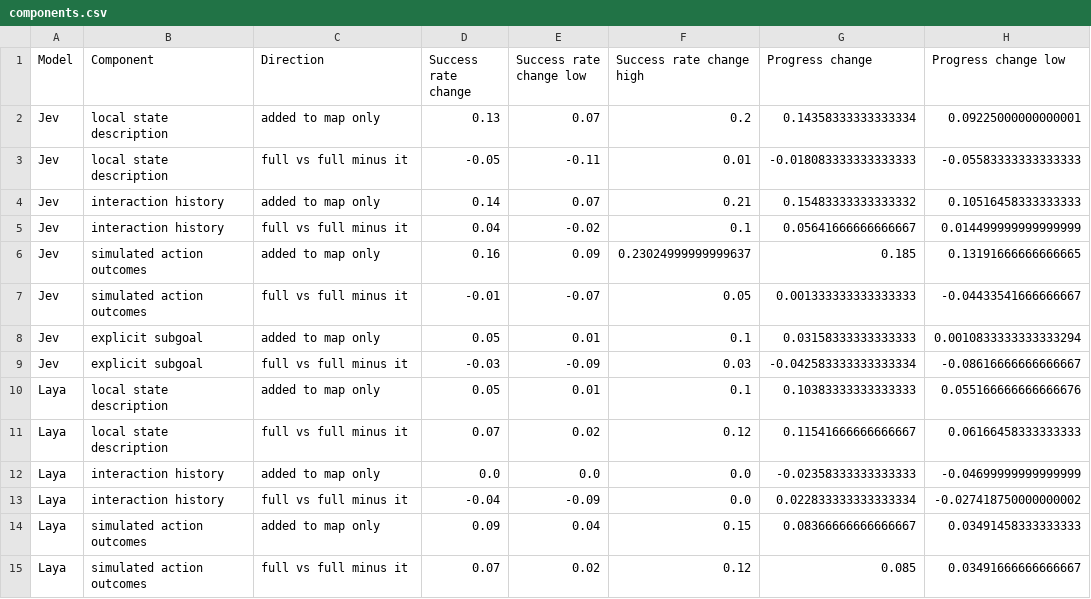
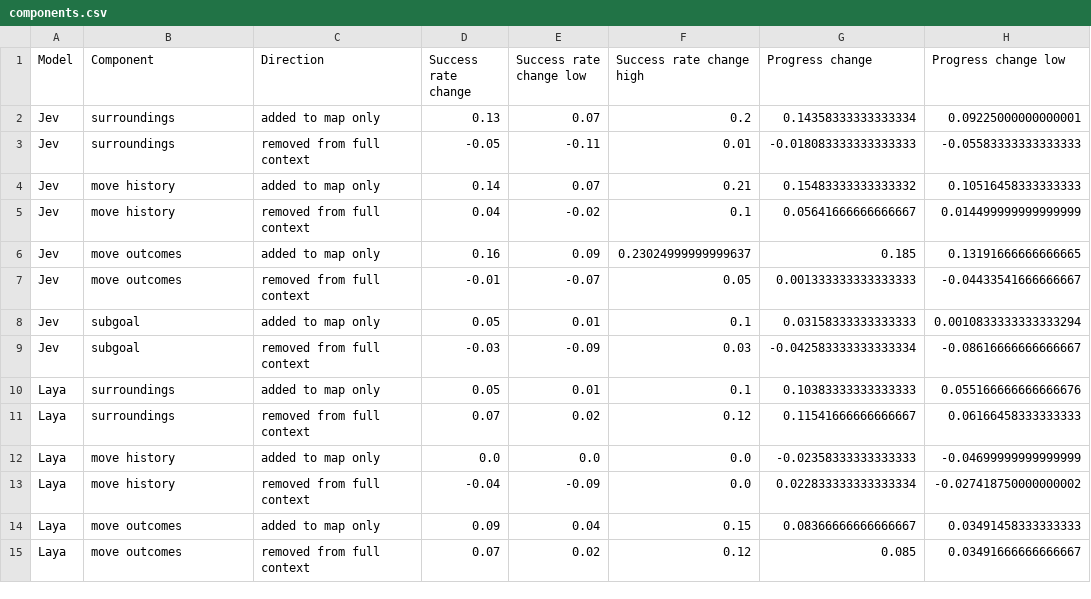
Before and after one commit to Exemocaro/System-One-Control-Bench, a CSV file: analysis/out/components.csv, drawn as a sheet; only a part is shown; the diff covers the shown part only; the diff names each change by its address in the sheet, - before the commit and + after, or states it on an @@ line.

```diff
--- a/analysis/out/components.csv
+++ b/analysis/out/components.csv
-B2:B3 (Component): local state description
+B2:B3 (Component): surroundings
-C3 (Direction): full vs full minus it
+C3 (Direction): removed from full context
-B4:B5 (Component): interaction history
+B4:B5 (Component): move history
-C5 (Direction): full vs full minus it
+C5 (Direction): removed from full context
-B6:B7 (Component): simulated action outcomes
+B6:B7 (Component): move outcomes
-C7 (Direction): full vs full minus it
+C7 (Direction): removed from full context
-B8:B9 (Component): explicit subgoal
+B8:B9 (Component): subgoal
-C9 (Direction): full vs full minus it
+C9 (Direction): removed from full context
-B10:B11 (Component): local state description
+B10:B11 (Component): surroundings
-C11 (Direction): full vs full minus it
+C11 (Direction): removed from full context
-B12:B13 (Component): interaction history
+B12:B13 (Component): move history
-C13 (Direction): full vs full minus it
+C13 (Direction): removed from full context
-B14:B15 (Component): simulated action outcomes
+B14:B15 (Component): move outcomes
-C15 (Direction): full vs full minus it
+C15 (Direction): removed from full context
```
Also changed, not shown: 63 edited cells elsewhere in this file, analysis/out/action_spaces.csv, analysis/out/coverage.csv, 51 other files.
